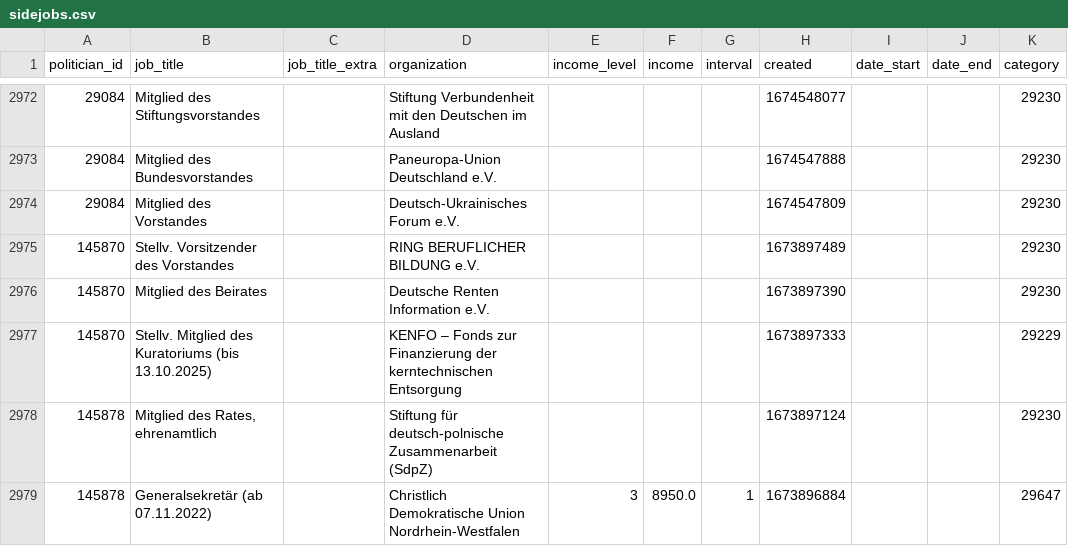
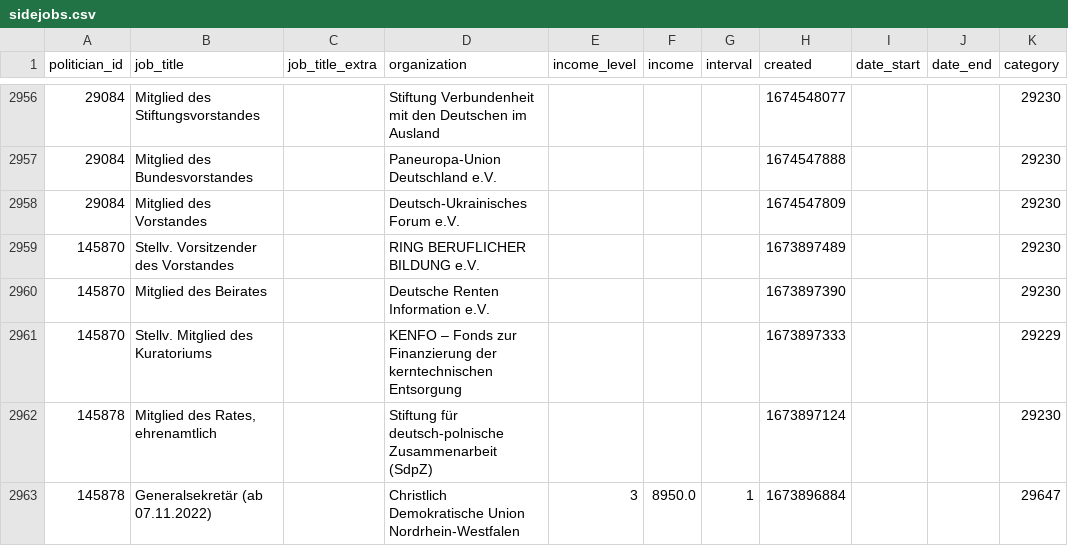
Before and after one commit to RobKuebler/politician_embeddings, a CSV file: data/161/sidejobs.csv, drawn as a sheet; only a part is shown, gaps mark what is left out; addresses are those after the commit; the diff covers the shown part only; the diff names each change by its address in the sheet, - before the commit and + after, or states it on an @@ line.

```diff
--- a/data/161/sidejobs.csv
+++ b/data/161/sidejobs.csv
-B2961 (job_title): Stellv. Mitglied des Kuratoriums (bis 13.10.2025)
+B2961 (job_title): Stellv. Mitglied des Kuratoriums
```
Also changed, not shown: 16 removed rows and 3 edited cells elsewhere in this file, 9 other files.
